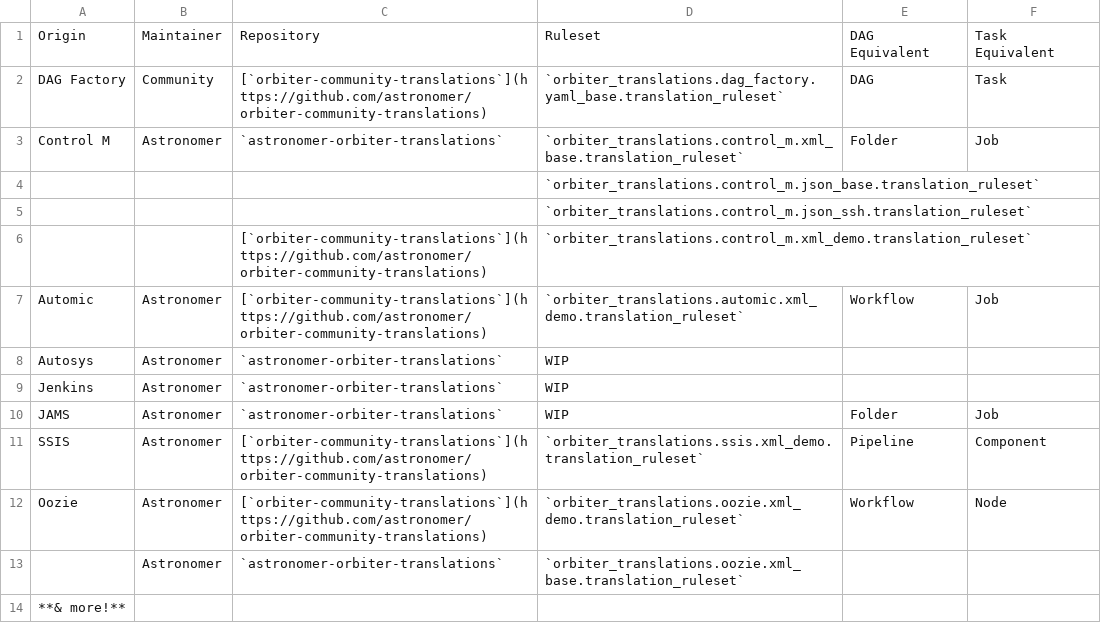
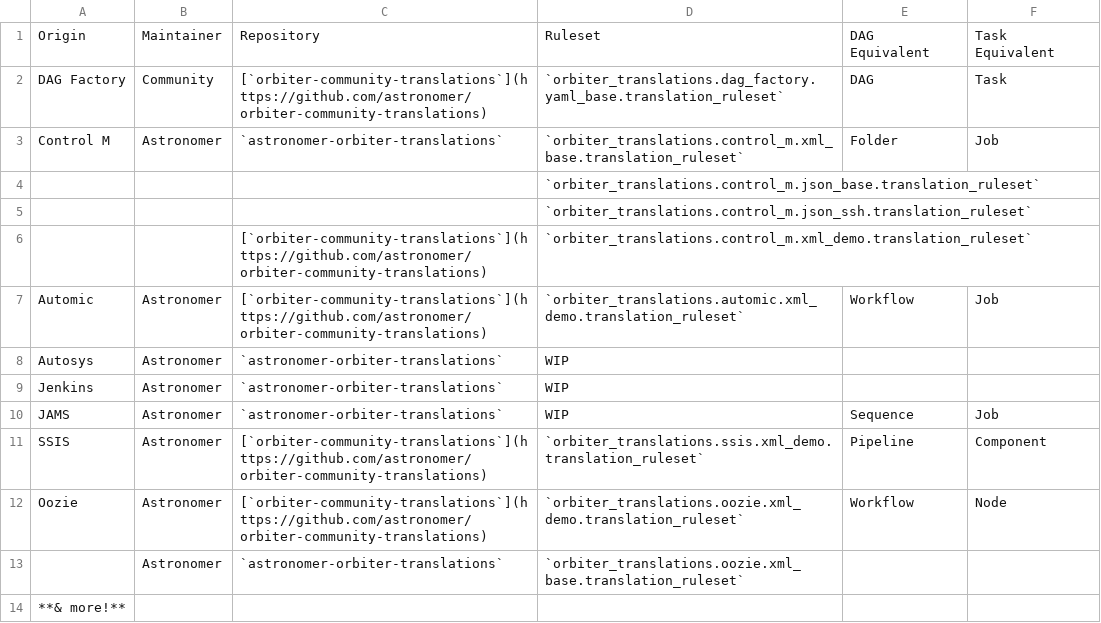
Before and after one commit to astronomer/orbiter, a CSV file: orbiter/assets/supported_origins.csv, drawn as a sheet; the diff names each change by its address in the sheet, - before the commit and + after, or states it on an @@ line.

Commit message:
Update supported_origins.csv (#27)
Signed-off-by: fritz-astronomer <80706212+fritz-astronomer@users.noreply.github.com>

```diff
--- a/orbiter/assets/supported_origins.csv
+++ b/orbiter/assets/supported_origins.csv
-E10: Folder
+E10: Sequence
```
